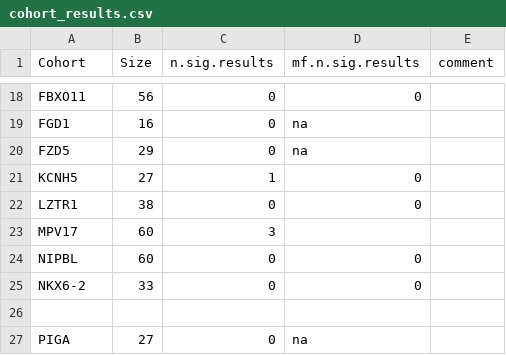
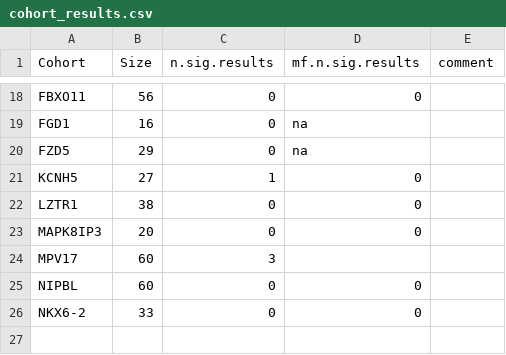
Before and after one commit to P2GX/gpsea-cs, a CSV file: supplement/cohort_results.csv, drawn as a sheet; only a part is shown, gaps mark what is left out; the shorter side is filled out with more unchanged rows.

Commit message:
MAPK8IP3

```diff
--- a/supplement/cohort_results.csv
+++ b/supplement/cohort_results.csv
@@ -22,2 +22,3 @@ KCNH5,27,1,0,
 LZTR1,38,0,0,
+MAPK8IP3,20,0,0,
 MPV17,60,3,,
```
Also changed, not shown: 8 other files.
